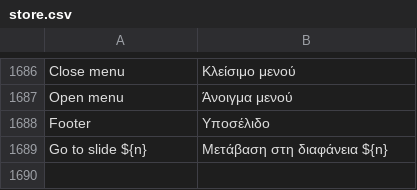
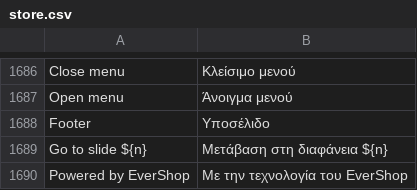
Before and after one commit to evershopcommerce/evershop, a CSV file: translations/el/store.csv, drawn as a sheet; only a part is shown, gaps mark what is left out.

```diff
--- a/translations/el/store.csv
+++ b/translations/el/store.csv
@@ -1689 +1689,2 @@ Footer,Υποσέλιδο
 Go to slide ${n},Μετάβαση στη διαφάνεια ${n}
+Powered by EverShop,Με την τεχνολογία του EverShop
```
Also changed, not shown: translations/fa/store.csv, translations/mn/store.csv, 22 other files.
